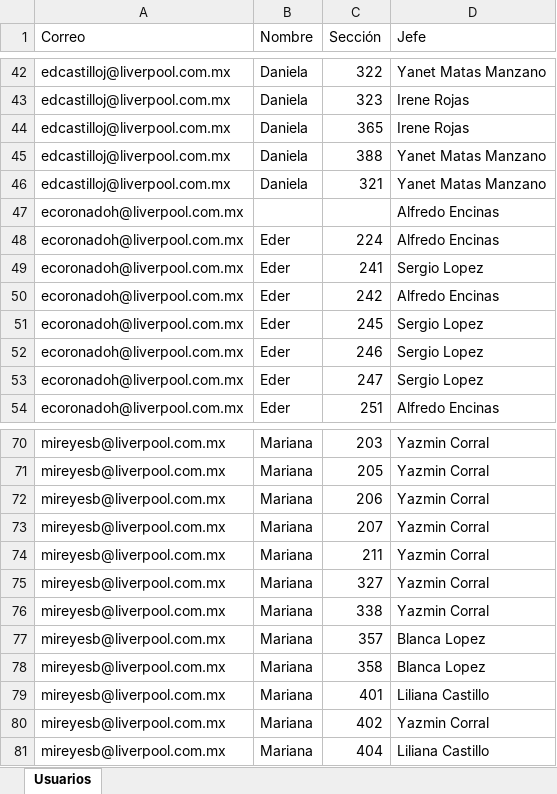
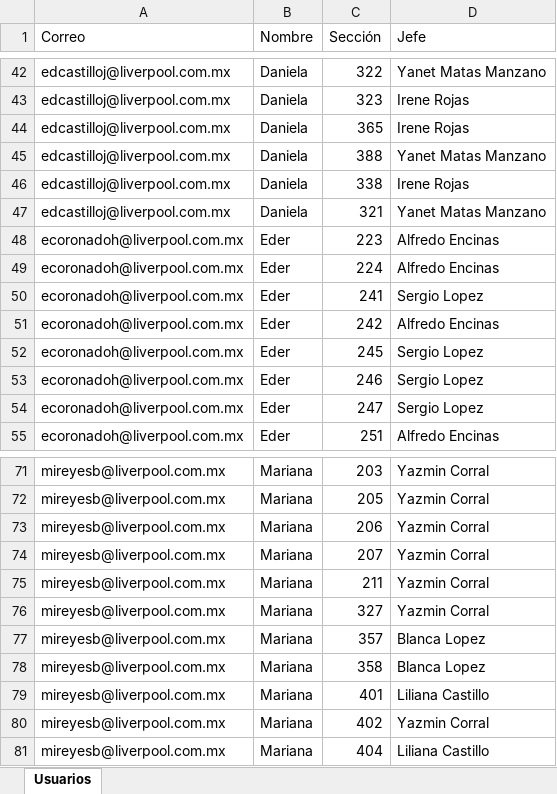
Before and after one commit to ImanolSilva/SistemaIntegralLiverpool, an Excel workbook: relaciones.xlsx, sheet Usuarios, drawn as a sheet; only a part is shown, gaps mark what is left out; values as stored, in another font and other column widths than the file's, no borders; removed rows and columns are numbered as before the commit, all else as after; the diff names each change by its address in the sheet, - before the commit and + after, or states it on an @@ line.

Commit message:
Archivo excel update

```diff
--- a/relaciones.xlsx (sheet Usuarios)
+++ b/relaciones.xlsx (sheet Usuarios)
+row 46: edcastilloj@liverpool.com.mx | Daniela | 338 | Irene Rojas
-B48 (Nombre): (empty)
+B48 (Nombre): Eder
-C48 (Sección): (empty)
+C48 (Sección): 223
-row 76: mireyesb@liverpool.com.mx | Mariana | 338 | Yazmin Corral
```
